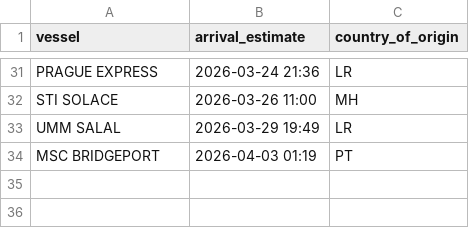
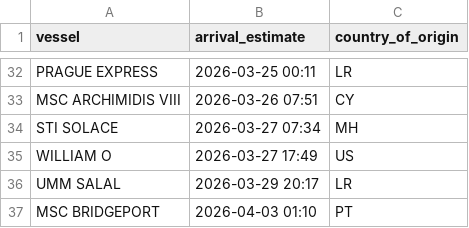
Before and after one commit to natalierjonas/FOCs-in-NYC, a CSV file: ships_estimates_fixed.csv, drawn as a sheet; only a part is shown, gaps mark what is left out; addresses are those after the commit; the diff covers the shown part only; the diff names each change by its address in the sheet, - before the commit and + after, or states it on an @@ line.

```diff
--- a/ships_estimates_fixed.csv
+++ b/ships_estimates_fixed.csv
-B32 (arrival_estimate): 2026-03-24 21:36
+B32 (arrival_estimate): 2026-03-25 00:11
+row 33: MSC ARCHIMIDIS VIII | 2026-03-26 07:51 | CY
-B34 (arrival_estimate): 2026-03-26 11:00
+B34 (arrival_estimate): 2026-03-27 07:34
+row 35: WILLIAM O | 2026-03-27 17:49 | US
-B36 (arrival_estimate): 2026-03-29 19:49
+B36 (arrival_estimate): 2026-03-29 20:17
-B37 (arrival_estimate): 2026-04-03 01:19
+B37 (arrival_estimate): 2026-04-03 01:10
```
Also changed, not shown: 5 added rows, 4 removed rows and 13 edited cells elsewhere in this file, filtered_ships.csv.
